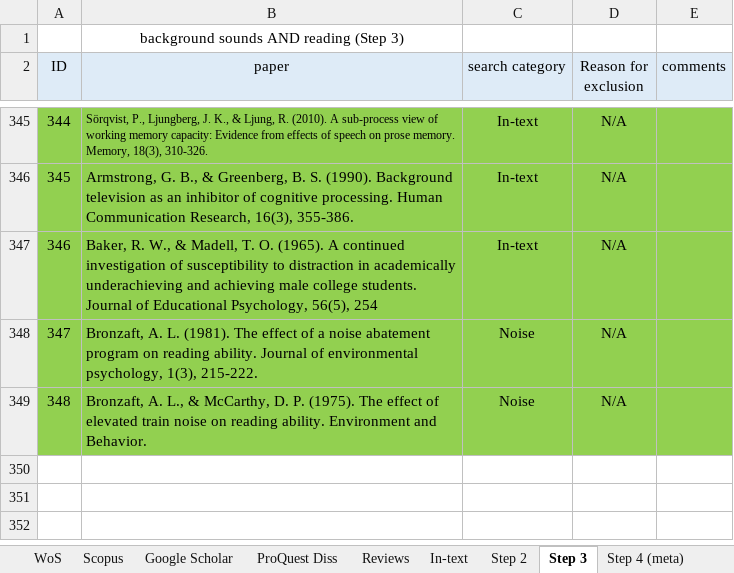
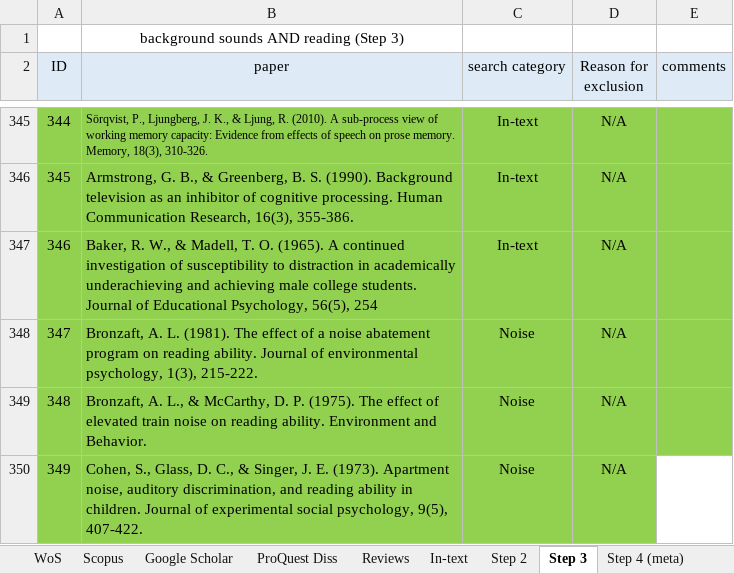
Before and after one commit to martin-vasilev/reading_sounds, an Excel workbook: Literature_search/database.xlsx, sheet Step 3, drawn as a sheet; only a part is shown, gaps mark what is left out; values as stored, in another font and other column widths than the file's, no borders; the diff names each change by its address in the sheet, - before the commit and + after, or states it on an @@ line.

```diff
--- a/Literature_search/database.xlsx (sheet Step 3)
+++ b/Literature_search/database.xlsx (sheet Step 3)
+row 350: 349 | Cohen, S., Glass, D. C., & Singer, J. E. (1973). Apartment noise, auditory discrimination, and reading ability in children. Journal of experimental social psychology, 9(5), 407-422. | Noise | N/A
```
Also changed, not shown: sheet Step 4 (meta), sheet Google Scholar, sheet Step 2.
